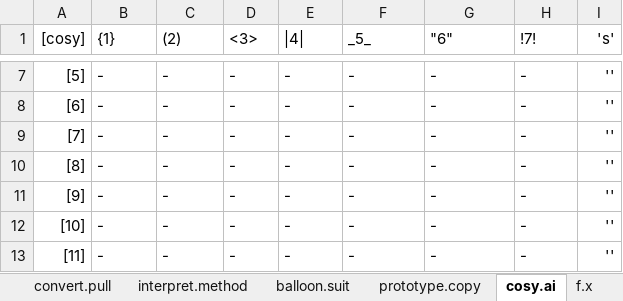
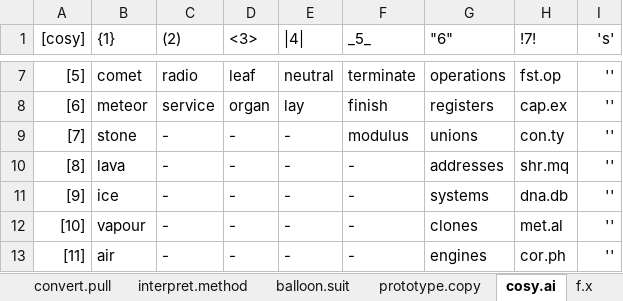
Before and after one commit to openroot/iceKnives32, an Excel workbook: iceKnives32/Offline Documents (Periodic)/iceKnives32.xlsx, sheet cosy.ai, drawn as a sheet; only a part is shown, gaps mark what is left out; values as stored, in another font and other column widths than the file's, no borders; charts and pictures not drawn; the diff covers the shown part only; the diff names each change by its address in the sheet, - before the commit and + after, or states it on an @@ line.

```diff
--- a/iceKnives32/Offline Documents (Periodic)/iceKnives32.xlsx (sheet cosy.ai)
+++ b/iceKnives32/Offline Documents (Periodic)/iceKnives32.xlsx (sheet cosy.ai)
-B7 ({1}): -
+B7 ({1}): comet
-C7 ((2)): -
+C7 ((2)): radio
-D7 (<3>): -
+D7 (<3>): leaf
-E7 (|4|): -
+E7 (|4|): neutral
-F7 (_5_): -
+F7 (_5_): terminate
-G7 ("6"): -
+G7 ("6"): operations
-H7 (!7!): -
+H7 (!7!): fst.op
-B8 ({1}): -
+B8 ({1}): meteor
-C8 ((2)): -
+C8 ((2)): service
-D8 (<3>): -
+D8 (<3>): organ
-E8 (|4|): -
+E8 (|4|): lay
-F8 (_5_): -
+F8 (_5_): finish
-G8 ("6"): -
+G8 ("6"): registers
-H8 (!7!): -
+H8 (!7!): cap.ex
-B9 ({1}): -
+B9 ({1}): stone
-F9 (_5_): -
+F9 (_5_): modulus
-G9 ("6"): -
+G9 ("6"): unions
-H9 (!7!): -
+H9 (!7!): con.ty
-B10 ({1}): -
+B10 ({1}): lava
-G10 ("6"): -
+G10 ("6"): addresses
-H10 (!7!): -
+H10 (!7!): shr.mq
-B11 ({1}): -
+B11 ({1}): ice
-G11 ("6"): -
+G11 ("6"): systems
-H11 (!7!): -
+H11 (!7!): dna.db
-B12 ({1}): -
+B12 ({1}): vapour
-G12 ("6"): -
+G12 ("6"): clones
-H12 (!7!): -
+H12 (!7!): met.al
-B13 ({1}): -
+B13 ({1}): air
-G13 ("6"): -
+G13 ("6"): engines
-H13 (!7!): -
+H13 (!7!): cor.ph
```
Also changed, not shown: 37 edited cells elsewhere in this sheet, 3 other files.
